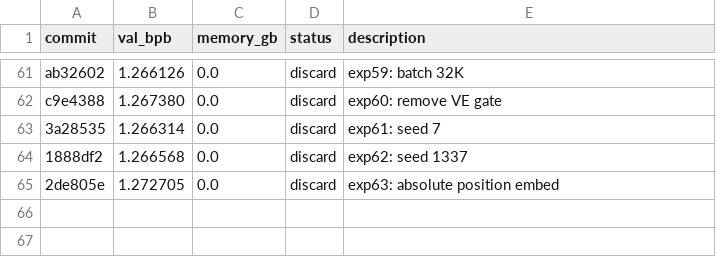
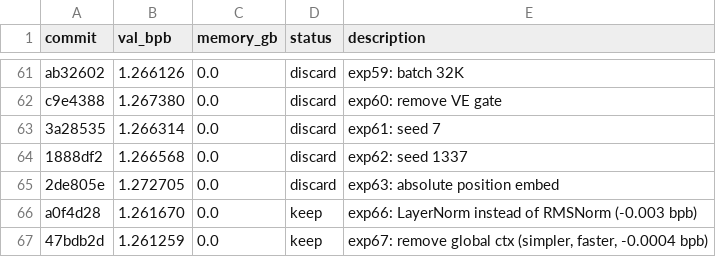
Before and after one commit to Bervaso/autoresearch-macos, a TSV file: results.tsv, drawn as a sheet; only a part is shown, gaps mark what is left out; the diff names each change by its address in the sheet, - before the commit and + after, or states it on an @@ line.

Commit message:
results.tsv: exp66-67 (LayerNorm + remove global ctx)

```diff
--- a/results.tsv
+++ b/results.tsv
+row 66: a0f4d28 | 1.261670 | 0.0 | keep | exp66: LayerNorm instead of RMSNorm (-0.003 bpb)
+row 67: 47bdb2d | 1.261259 | 0.0 | keep | exp67: remove global ctx (simpler, faster, -0.0004 bpb)
```
